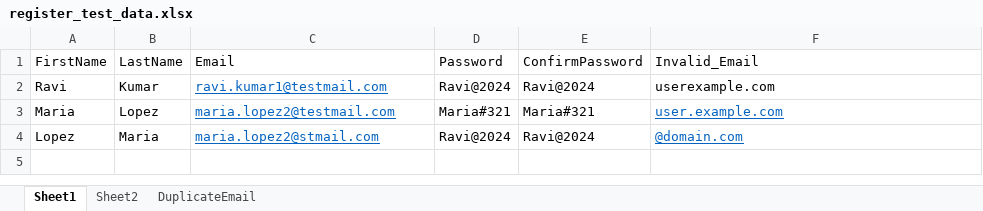
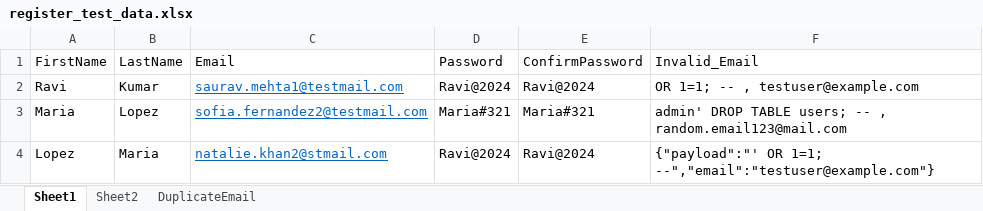
Before and after one commit to kudikalar/ybbank_ui_automationk, an Excel workbook: data/register_test_data.xlsx, sheet Sheet1, drawn as a sheet; values as stored, in another font and other column widths than the file's, no borders; the diff names each change by its address in the sheet, - before the commit and + after, or states it on an @@ line.

Commit message:
Register with SQL command in the Email field

```diff
--- a/data/register_test_data.xlsx (sheet Sheet1)
+++ b/data/register_test_data.xlsx (sheet Sheet1)
-C2 (Email): ravi.kumar1@testmail.com
+C2 (Email): saurav.mehta1@testmail.com
-F2 (Invalid_Email): userexample.com
+F2 (Invalid_Email): OR 1=1; -- , testuser@example.com
-C3 (Email): maria.lopez2@testmail.com
+C3 (Email): sofia.fernandez2@testmail.com
-F3 (Invalid_Email): user.example.com
+F3 (Invalid_Email): admin' DROP TABLE users; -- , random.email123@mail.com
@@ F3:F4 underline: on → off, text colour: #0563C1 → black @@
-C4 (Email): maria.lopez2@stmail.com
+C4 (Email): natalie.khan2@stmail.com
-F4 (Invalid_Email): @domain.com
+F4 (Invalid_Email): {"payload":"' OR 1=1; --","email":"testuser@example.com"}
```
Also changed, not shown: 1 other file.
